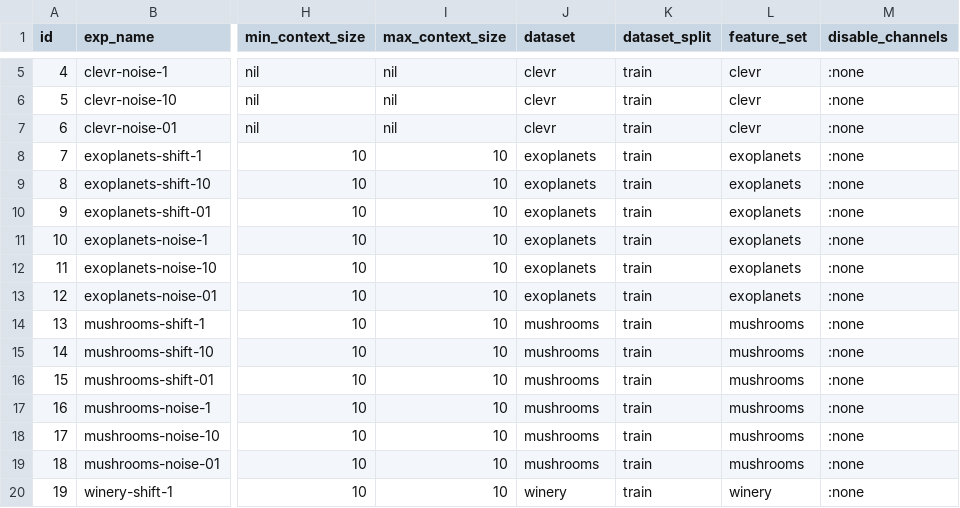
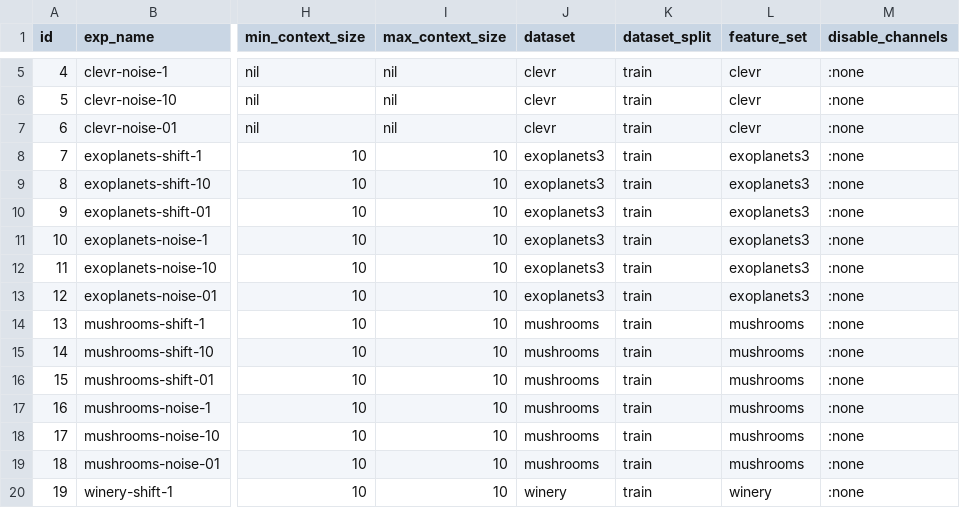
Before and after one commit to jotadwright/babel, a CSV file: experiments/concept-emergence2/batch/config/train/conll-calibration.csv, drawn as a sheet; only a part is shown, gaps mark what is left out; the diff names each change by its address in the sheet, - before the commit and + after, or states it on an @@ line.

Commit message:
adapt heteromorphic and calibration to new exoplanet variant

```diff
--- a/experiments/concept-emergence2/batch/config/train/conll-calibration.csv
+++ b/experiments/concept-emergence2/batch/config/train/conll-calibration.csv
-J8:J13 (dataset): exoplanets
+J8:J13 (dataset): exoplanets3
-L8:L13 (feature_set): exoplanets
+L8:L13 (feature_set): exoplanets3
```
Also changed, not shown: experiments/concept-emergence2/batch/config/train/conll-heteromorphic.csv, 2 other files.
